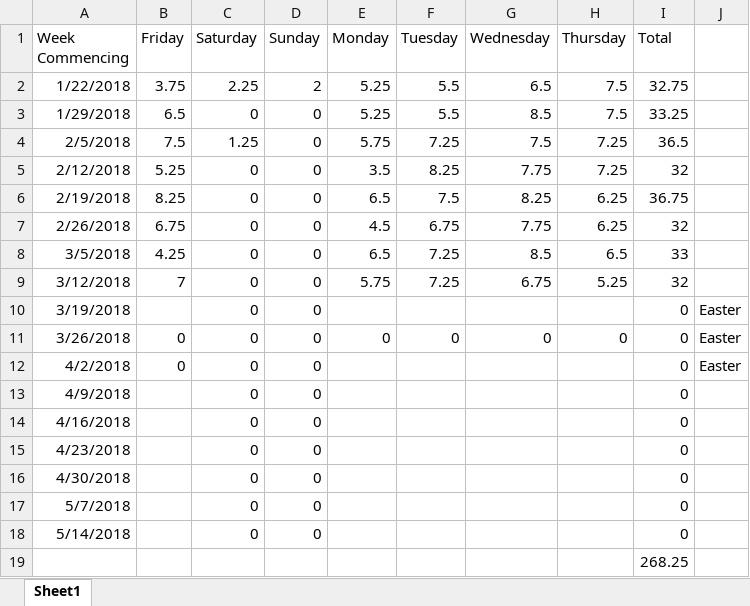
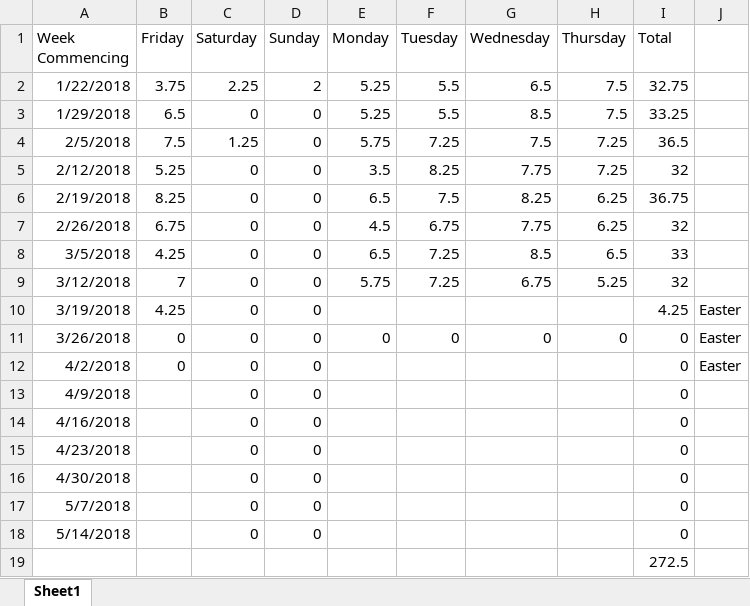
Before and after one commit to Arwedda/PRCO304, an Excel workbook: Hours Worked.xlsx, sheet Sheet1, drawn as a sheet; values as stored, in another font and other column widths than the file's, no borders; the diff names each change by its address in the sheet, - before the commit and + after, or states it on an @@ line.

```diff
--- a/Hours Worked.xlsx (sheet Sheet1)
+++ b/Hours Worked.xlsx (sheet Sheet1)
-B10 (Friday): (empty)
+B10 (Friday): 4.25
-I10 (Total): 0
+I10 (Total): 4.25
-I19 (Total): 268.25
+I19 (Total): 272.5
```
Also changed, not shown: 8 other files.
